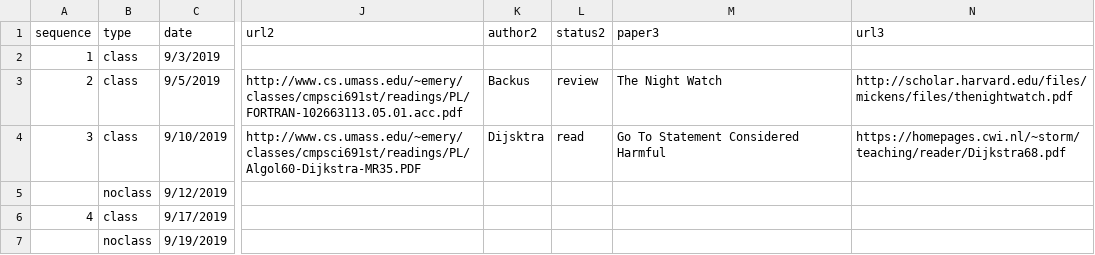
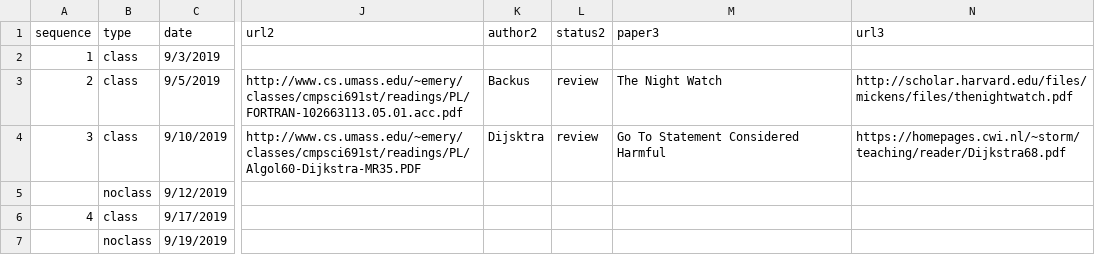
Before and after one commit to emeryberger/COMPSCI-630, a CSV file: schedule.csv, drawn as a sheet; only a part is shown, gaps mark what is left out; the diff covers the shown part only; the diff names each change by its address in the sheet, - before the commit and + after, or states it on an @@ line.

```diff
--- a/schedule.csv
+++ b/schedule.csv
-L4 (status2): read
+L4 (status2): review
```
Also changed, not shown: 10 edited cells elsewhere in this file, 5 other files.
